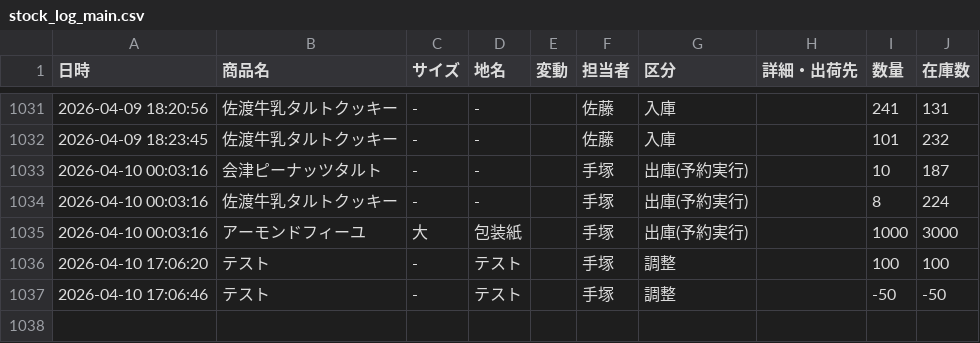
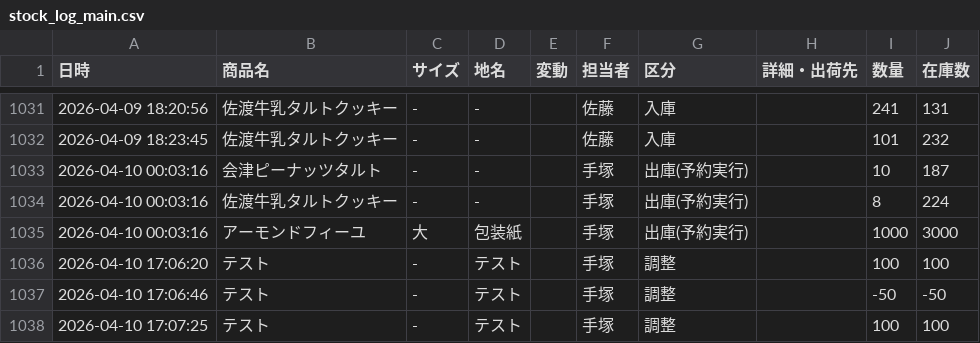
Before and after one commit to iplan381/zaiko-kanri, a CSV file: stock_log_main.csv, drawn as a sheet; only a part is shown, gaps mark what is left out.

Commit message:
Add Log

```diff
--- a/stock_log_main.csv
+++ b/stock_log_main.csv
@@ -1037 +1037,2 @@
 2026-04-10 17:06:46,テスト, - ,テスト,,手塚,調整,,-50,-50
+2026-04-10 17:07:25,テスト, - ,テスト,,手塚,調整,,100,100
```
